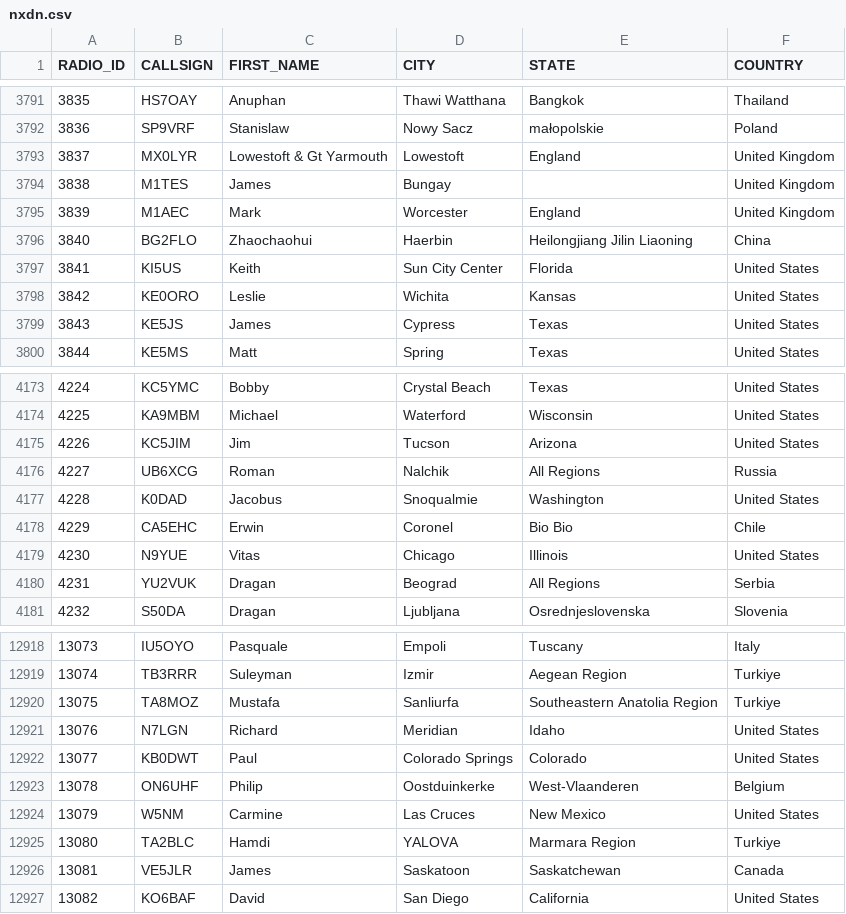
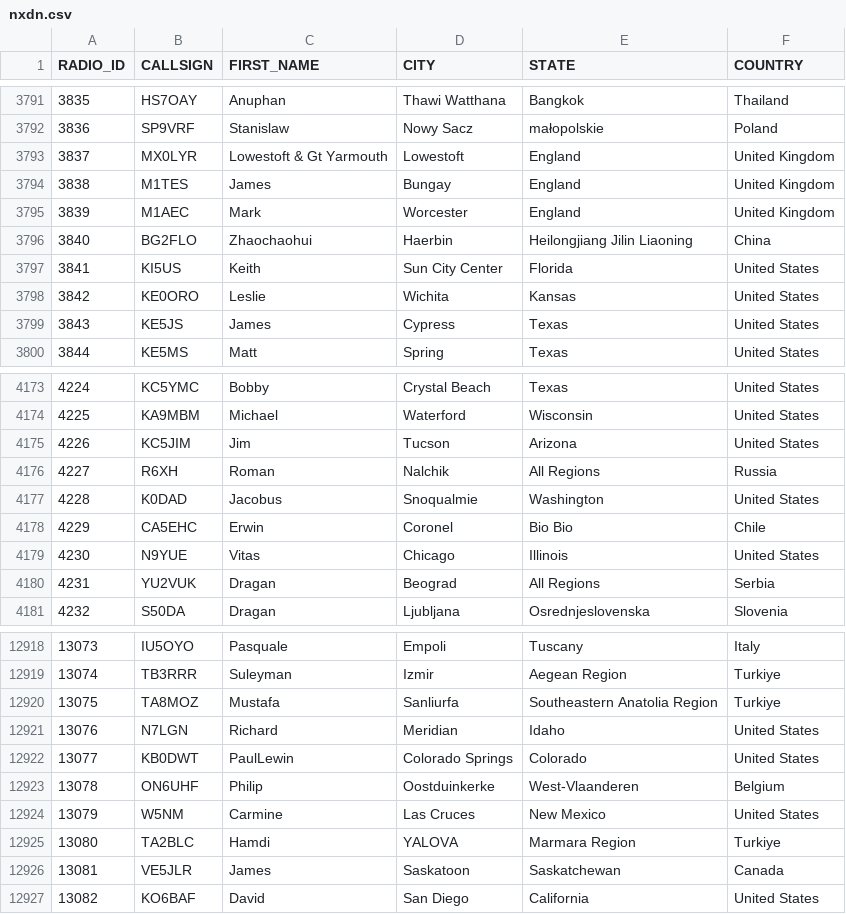
Before and after one commit to DMR-Database/dmr-database-appdata, a CSV file: nxdn.csv, drawn as a sheet; only a part is shown, gaps mark what is left out; the diff covers the shown part only.

```diff
--- a/nxdn.csv
+++ b/nxdn.csv
@@ -3793,3 +3793,3 @@ RADIO_ID,CALLSIGN,FIRST_NAME,CITY,STATE,COUNTRY
 3837,MX0LYR,Lowestoft & Gt Yarmouth,Lowestoft,England,United Kingdom
-3838,M1TES,James,Bungay,,United Kingdom
+3838,M1TES,James,Bungay,England,United Kingdom
 3839,M1AEC,Mark,Worcester,England,United Kingdom
@@ -4175,3 +4175,3 @@ RADIO_ID,CALLSIGN,FIRST_NAME,CITY,STATE,COUNTRY
 4226,KC5JIM,Jim,Tucson,Arizona,United States
-4227,UB6XCG,Roman,Nalchik,All Regions,Russia
+4227,R6XH,Roman,Nalchik,All Regions,Russia
 4228,K0DAD,Jacobus,Snoqualmie,Washington,United States
@@ -12921,3 +12921,3 @@ RADIO_ID,CALLSIGN,FIRST_NAME,CITY,STATE,COUNTRY
 13076,N7LGN,Richard,Meridian,Idaho,United States
-13077,KB0DWT,Paul,Colorado Springs,Colorado,United States
+13077,KB0DWT,PaulLewin,Colorado Springs,Colorado,United States
 13078,ON6UHF,Philip,Oostduinkerke,West-Vlaanderen,Belgium
```
Also changed, not shown: 10 added rows, 1 removed row and 4 edited cells elsewhere in this file, dapnet.csv, 6 other files.
